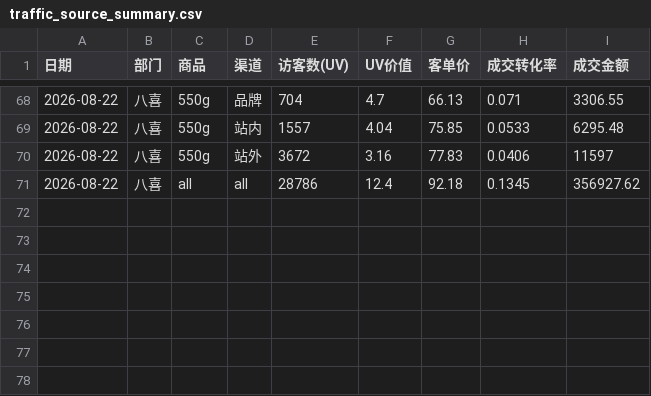
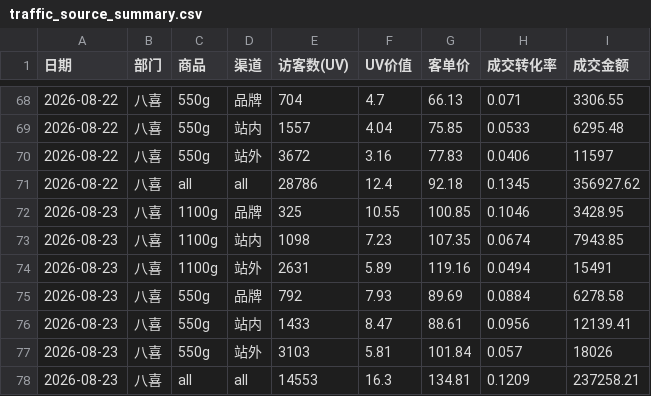
Before and after one commit to KenSong/Dashboard, a CSV file: traffic_source_summary.csv, drawn as a sheet; only a part is shown, gaps mark what is left out.

```diff
--- a/traffic_source_summary.csv
+++ b/traffic_source_summary.csv
@@ -71 +71,8 @@
 2026-08-22,八喜,all,all,28786,12.4,92.18,0.1345,356927.62
+2026-08-23,八喜,1100g,品牌,325,10.55,100.85,0.1046,3428.95
+2026-08-23,八喜,1100g,站内,1098,7.23,107.35,0.0674,7943.85
+2026-08-23,八喜,1100g,站外,2631,5.89,119.16,0.0494,15491
+2026-08-23,八喜,550g,品牌,792,7.93,89.69,0.0884,6278.58
+2026-08-23,八喜,550g,站内,1433,8.47,88.61,0.0956,12139.41
+2026-08-23,八喜,550g,站外,3103,5.81,101.84,0.057,18026
+2026-08-23,八喜,all,all,14553,16.3,134.81,0.1209,237258.21
```
Also changed, not shown: result.csv, 2 other files.
